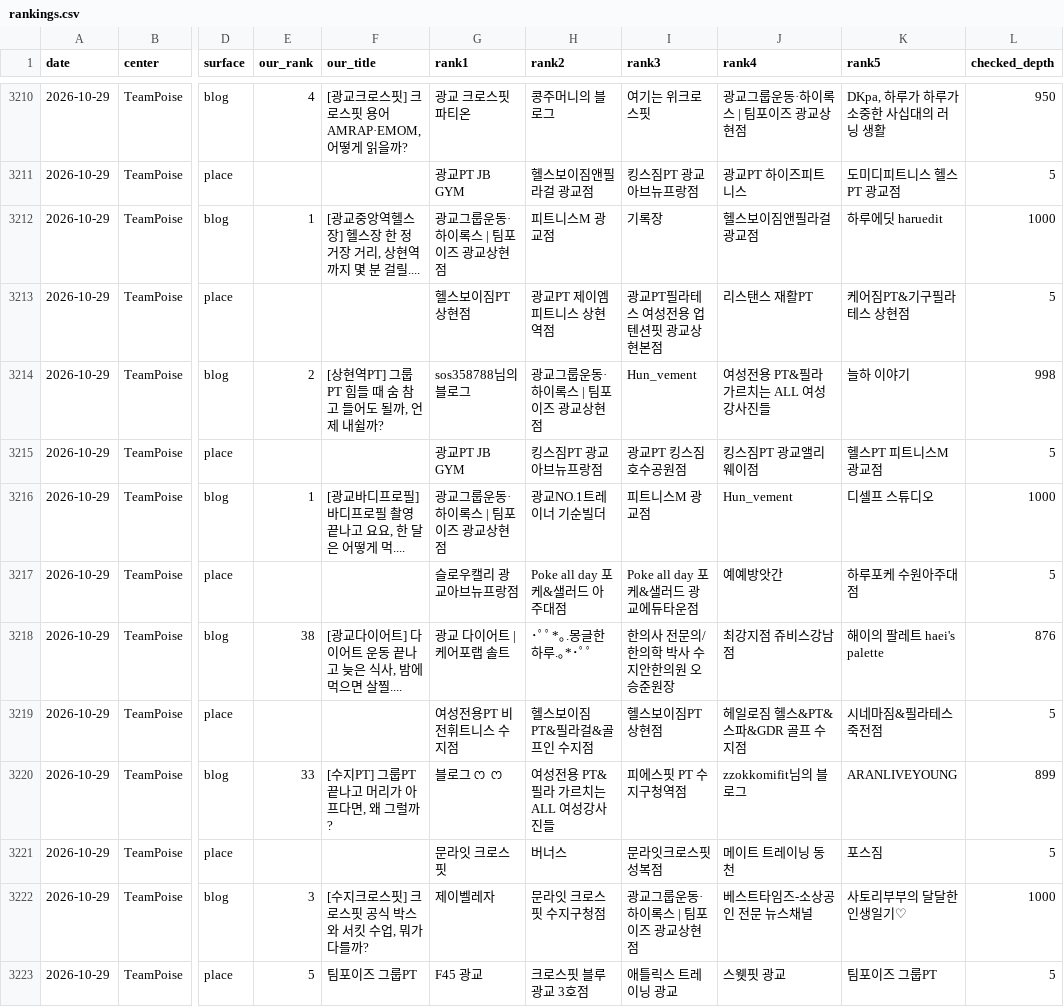
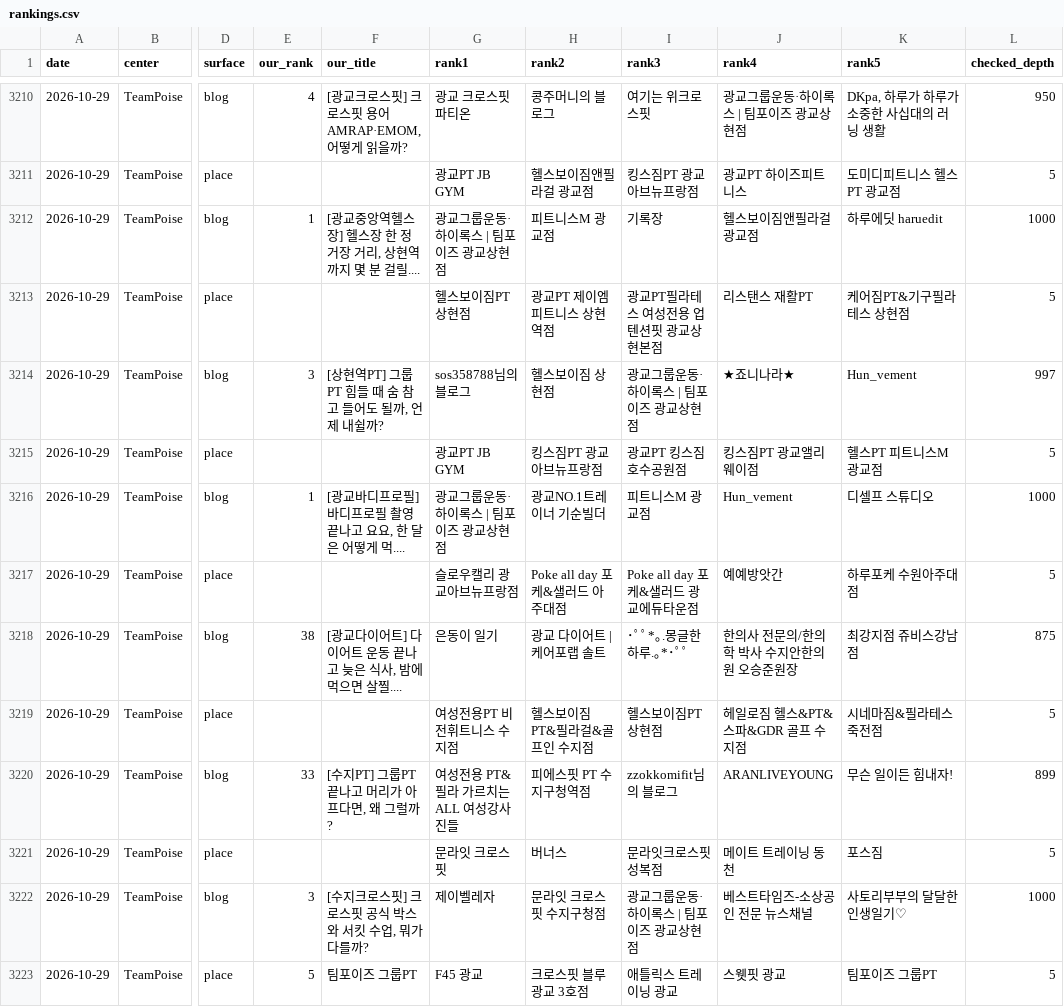
Before and after one commit to seunghany/naver-rank-tracker, a CSV file: data/rankings.csv, drawn as a sheet; only a part is shown, gaps mark what is left out; the diff covers the shown part only; the diff names each change by its address in the sheet, - before the commit and + after, or states it on an @@ line.

```diff
--- a/data/rankings.csv
+++ b/data/rankings.csv
-E3214 (our_rank): 2
+E3214 (our_rank): 3
-H3214 (rank2): 광교그룹운동·하이록스 | 팀포이즈 광교상현점
+H3214 (rank2): 헬스보이짐 상현점
-I3214 (rank3): Hun_vement
+I3214 (rank3): 광교그룹운동·하이록스 | 팀포이즈 광교상현점
-J3214 (rank4): 여성전용 PT&필라 가르치는 ALL 여성강사진들
+J3214 (rank4): ★죠니나라★
-K3214 (rank5): 늘하 이야기
+K3214 (rank5): Hun_vement
-L3214 (checked_depth): 998
+L3214 (checked_depth): 997
-G3218 (rank1): 광교 다이어트 | 케어포랩 솔트
+G3218 (rank1): 은동이 일기
-H3218 (rank2): ･ﾟﾟ*｡.몽글한 하루.｡*･ﾟﾟ
+H3218 (rank2): 광교 다이어트 | 케어포랩 솔트
-I3218 (rank3): 한의사 전문의/한의학 박사 수지안한의원 오승준원장
+I3218 (rank3): ･ﾟﾟ*｡.몽글한 하루.｡*･ﾟﾟ
-J3218 (rank4): 최강지점 쥬비스강남점
+J3218 (rank4): 한의사 전문의/한의학 박사 수지안한의원 오승준원장
-K3218 (rank5): 해이의 팔레트 haei's palette
+K3218 (rank5): 최강지점 쥬비스강남점
-L3218 (checked_depth): 876
+L3218 (checked_depth): 875
-G3220 (rank1): 블로그 ෆ ෆ
+G3220 (rank1): 여성전용 PT&필라 가르치는 ALL 여성강사진들
-H3220 (rank2): 여성전용 PT&필라 가르치는 ALL 여성강사진들
+H3220 (rank2): 피에스핏 PT 수지구청역점
-I3220 (rank3): 피에스핏 PT 수지구청역점
+I3220 (rank3): zzokkomifit님의 블로그
-J3220 (rank4): zzokkomifit님의 블로그
+J3220 (rank4): ARANLIVEYOUNG
-K3220 (rank5): ARANLIVEYOUNG
+K3220 (rank5): 무슨 일이든 힘내자!
```
Also changed, not shown: 161 edited cells elsewhere in this file, 4 other files.
